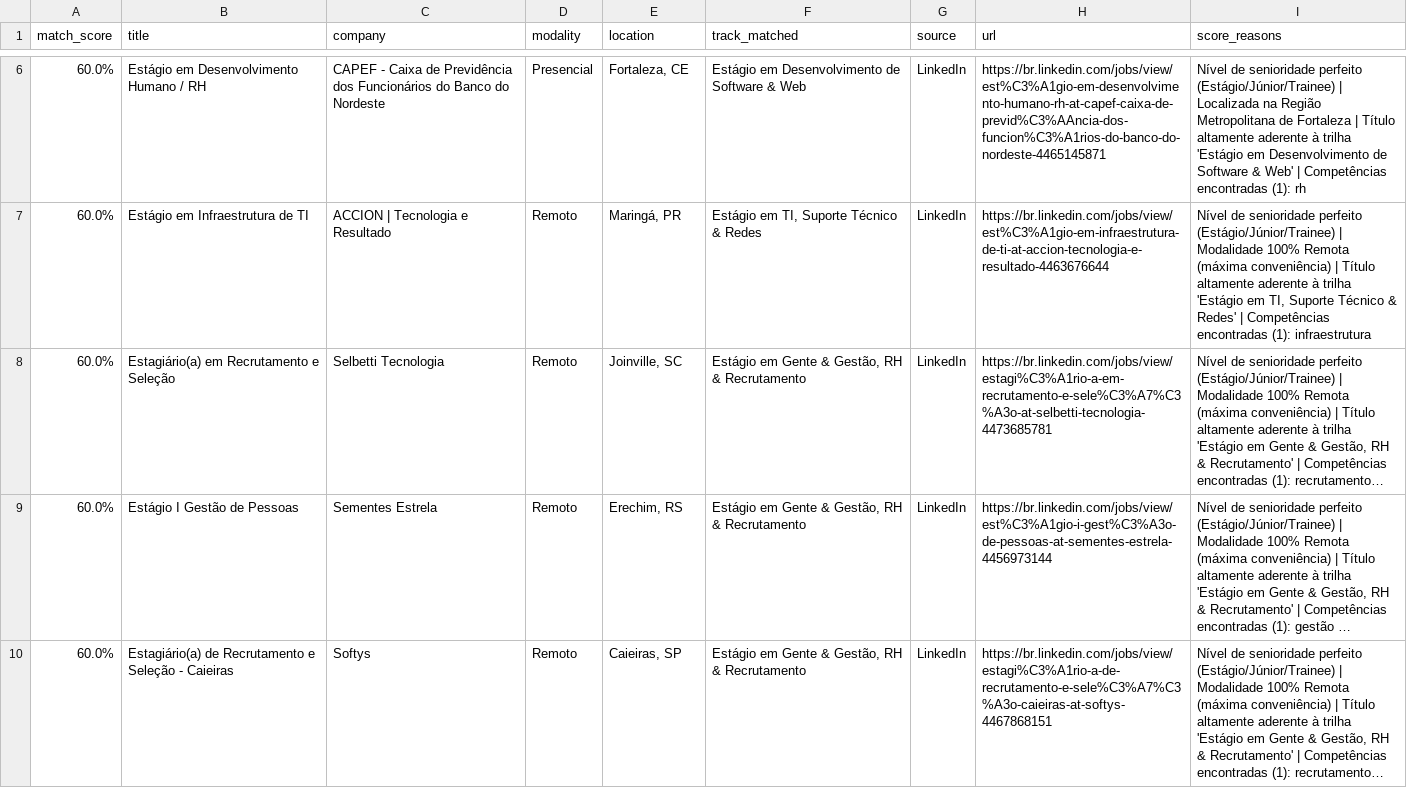
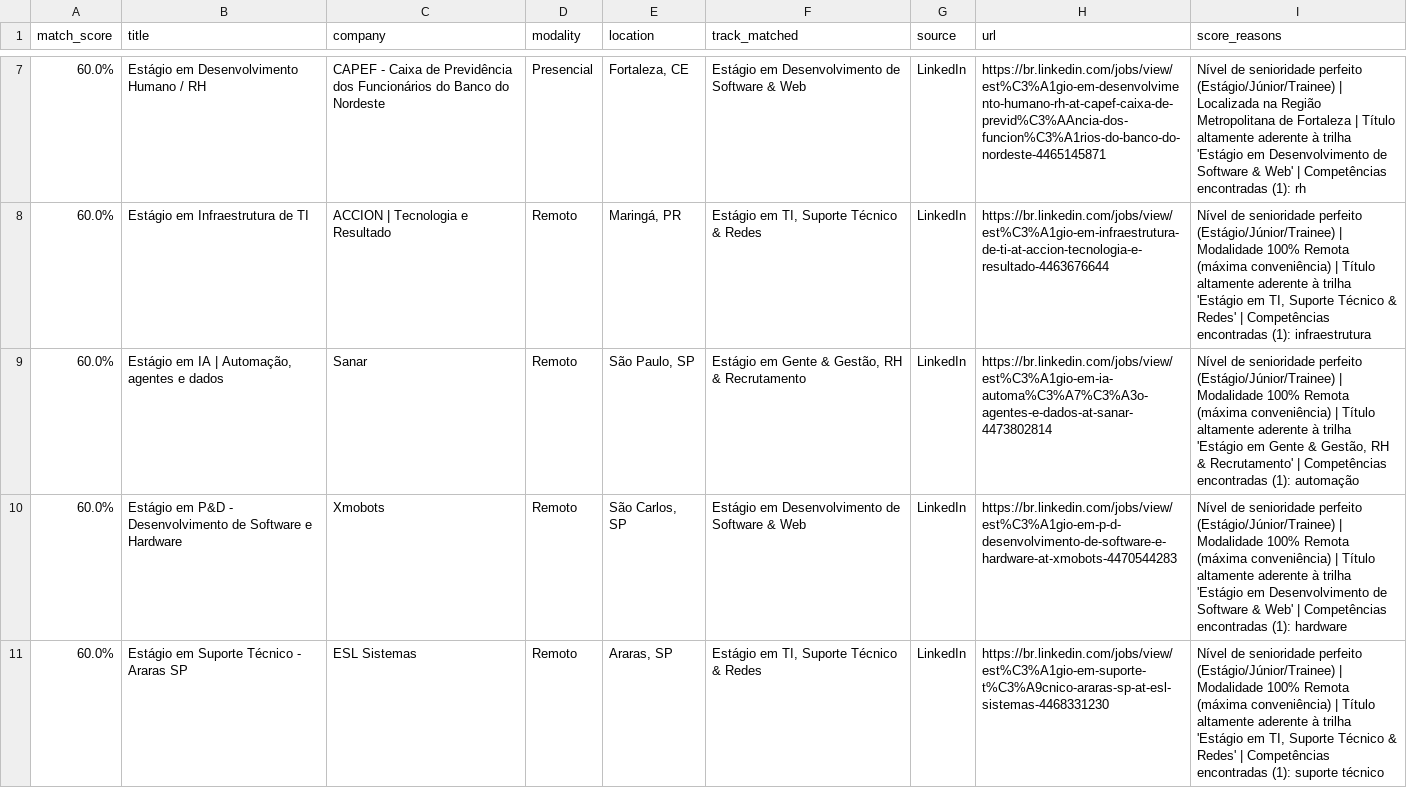
Before and after one commit to Loogan23/LoganJobRadar, a CSV file: output/vagas_compativeis.csv, drawn as a sheet; only a part is shown, gaps mark what is left out; the shorter side is filled out with more unchanged rows; long unchanged cells end in …; the diff covers the shown part only; the diff names each change by its address in the sheet, - before the commit and + after, or states it on an @@ line.

```diff
--- a/output/vagas_compativeis.csv
+++ b/output/vagas_compativeis.csv
+row 9: 60.0% | Estágio em IA | Automação, agentes e dados | Sanar | Remoto | São Paulo, SP | Estágio em Gente & Gestão, RH & Recrutamento | LinkedIn | https://br.linkedin.com/jobs/view/est%C3%A1gio-em-ia-automa%C3%A7%C3%A3o-agentes-e-dados-at-sanar-4473802814 | Nível de senioridade perfeito (Estágio/Júnior/Trainee) | Modalidade 100% Remota (máxima conveniência) | Título altamente aderente à trilha 'Estágio em Gente & Gestão, RH & Recrutamento' | Competências encontradas (1): automação
+row 10: 60.0% | Estágio em P&D - Desenvolvimento de Software e Hardware | Xmobots | Remoto | São Carlos, SP | Estágio em Desenvolvimento de Software & Web | LinkedIn | https://br.linkedin.com/jobs/view/est%C3%A1gio-em-p-d-desenvolvimento-de-software-e-hardware-at-xmobots-4470544283 | Nível de senioridade perfeito (Estágio/Júnior/Trainee) | Modalidade 100% Remota (máxima conveniência) | Título altamente aderente à trilha 'Estágio em Desenvolvimento de Software & Web' | Competências encontradas (1): hardware
+row 11: 60.0% | Estágio em Suporte Técnico - Araras SP | ESL Sistemas | Remoto | Araras, SP | Estágio em TI, Suporte Técnico & Redes | LinkedIn | https://br.linkedin.com/jobs/view/est%C3%A1gio-em-suporte-t%C3%A9cnico-araras-sp-at-esl-sistemas-4468331230 | Nível de senioridade perfeito (Estágio/Júnior/Trainee) | Modalidade 100% Remota (máxima conveniência) | Título altamente aderente à trilha 'Estágio em TI, Suporte Técnico & Redes' | Competências encontradas (1): suporte técnico
```
Also changed, not shown: 9 added rows, 7 removed rows, 1 moved row and 1 edited cell elsewhere in this file, 1 other file.
